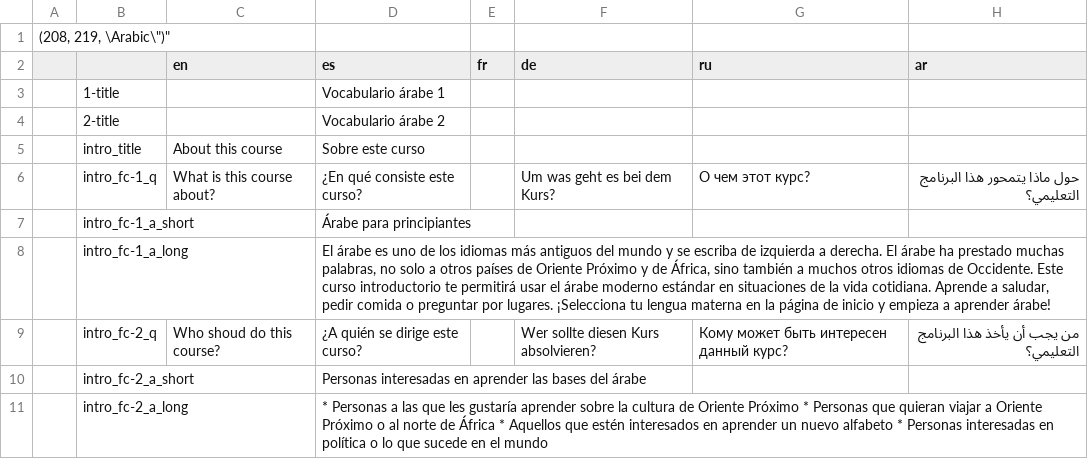
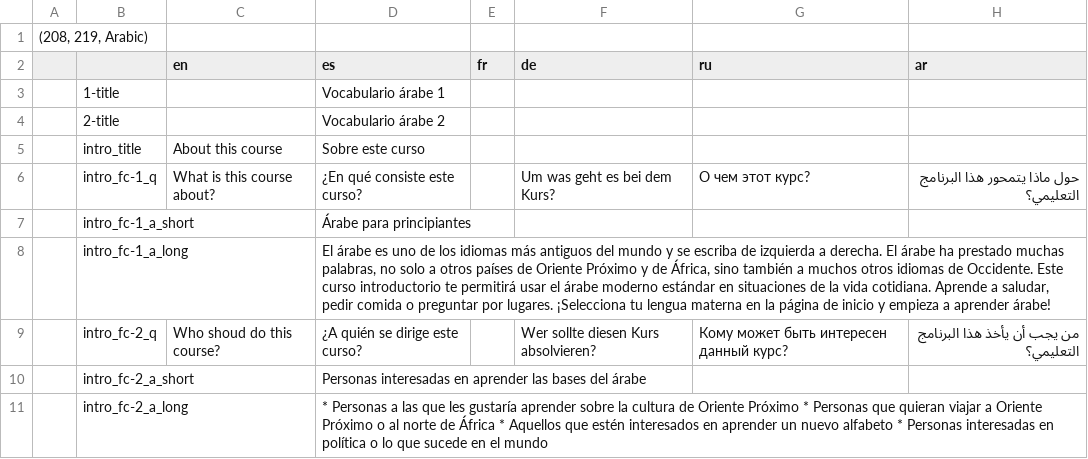
Before and after one commit to homam/babelbay-ma-parseit, a CSV file: content/ar-Table 1.csv, drawn as a sheet.

```diff
--- a/content/ar-Table 1.csv
+++ b/content/ar-Table 1.csv
@@ -1,2 +1,2 @@
-"(208, 219, \"Arabic\")",,,,,,,
+"(208, 219, Arabic)",,,,,,,
 ,,en,es,fr,de,ru,ar
```
Also changed, not shown: content/en-Table 1.csv, 1 other file.
